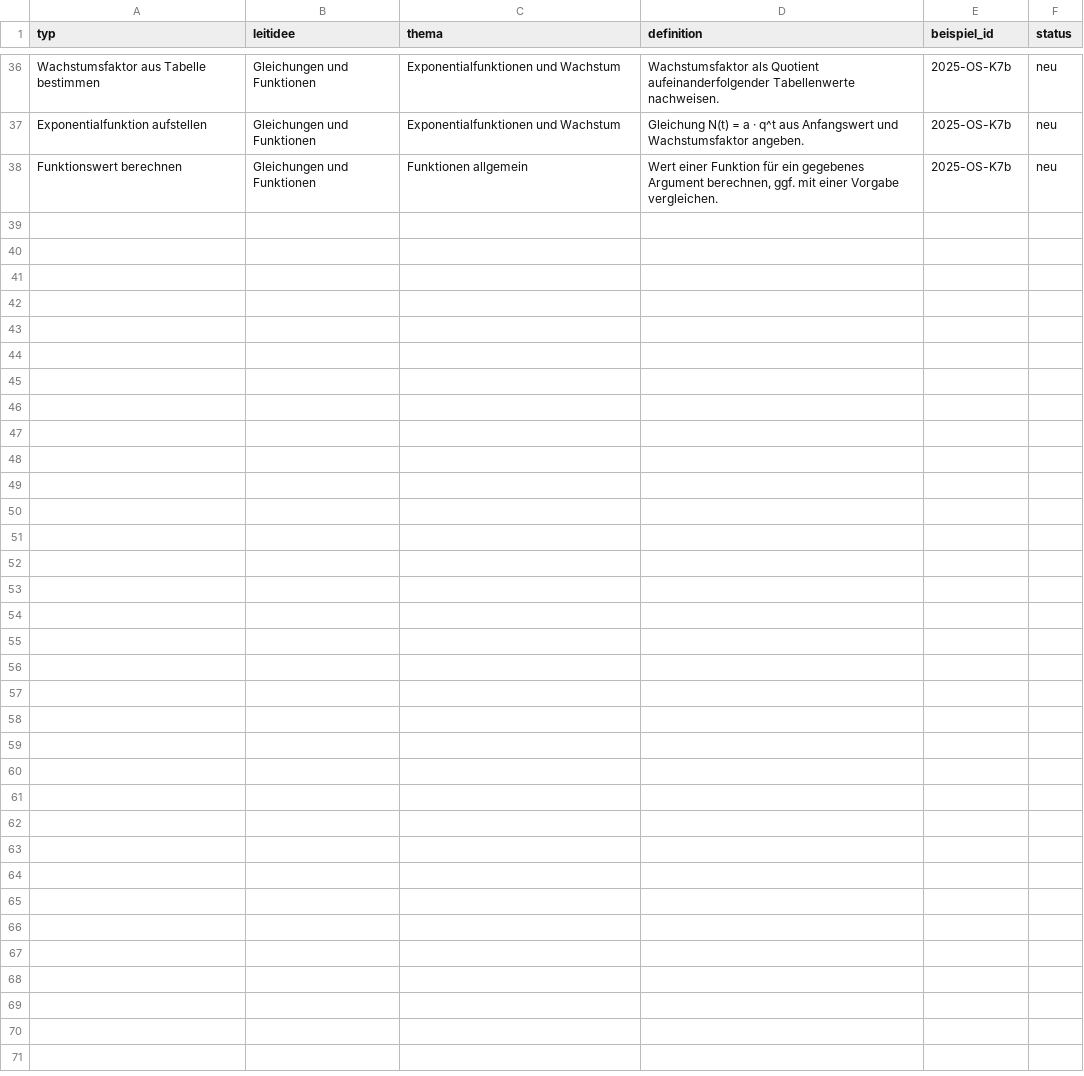
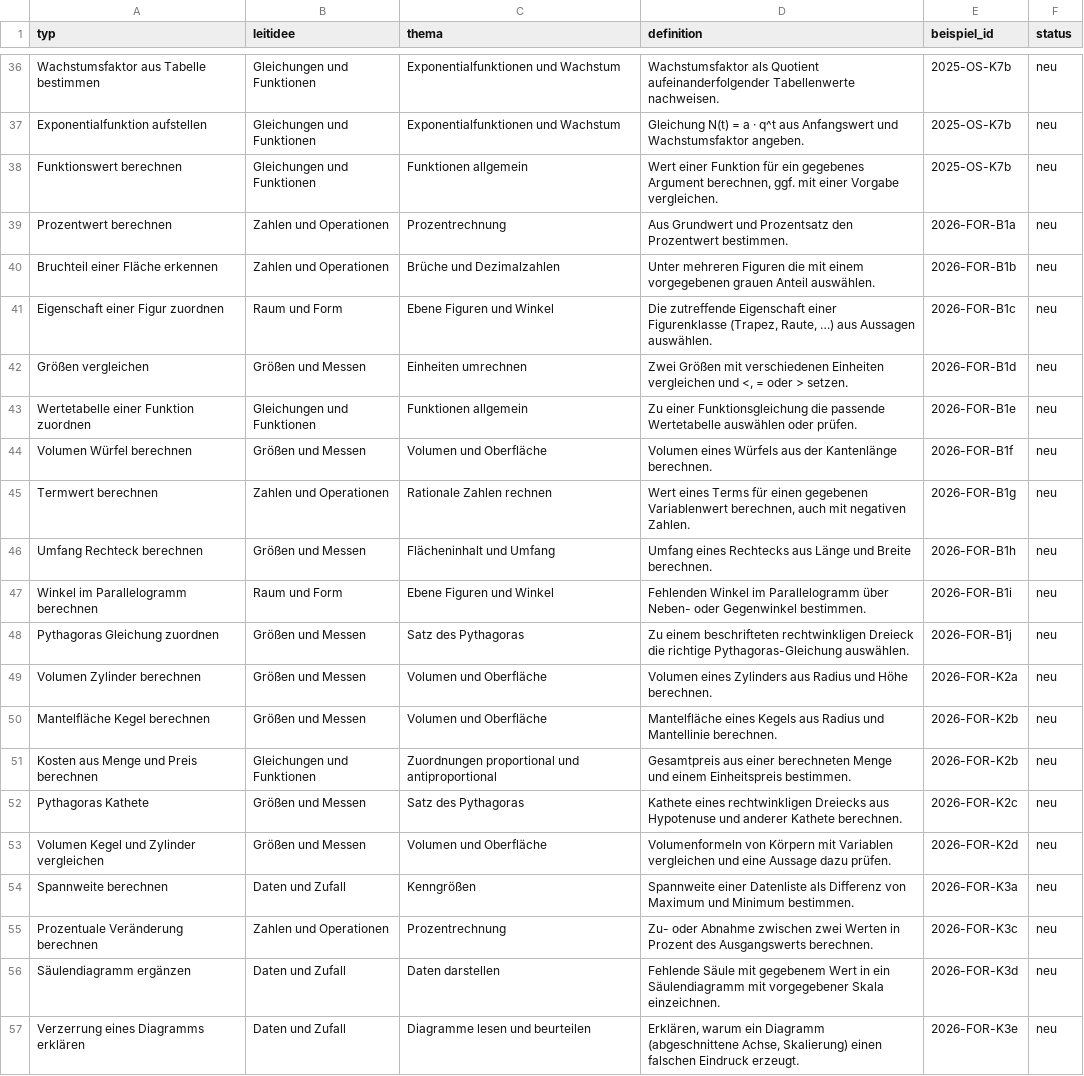
Before and after one commit to hz-0801/pruefungskatalog, a CSV file: typen.csv, drawn as a sheet; only a part is shown, gaps mark what is left out; the diff covers the shown part only.

```diff
--- a/typen.csv
+++ b/typen.csv
@@ -38 +38,20 @@ typ;leitidee;thema;definition;beispiel_id;status
 "Funktionswert berechnen";"Gleichungen und Funktionen";"Funktionen allgemein";"Wert einer Funktion für ein gegebenes Argument berechnen, ggf. mit einer Vorgabe vergleichen.";"2025-OS-K7b";"neu"
+"Prozentwert berechnen";"Zahlen und Operationen";"Prozentrechnung";"Aus Grundwert und Prozentsatz den Prozentwert bestimmen.";"2026-FOR-B1a";"neu"
+"Bruchteil einer Fläche erkennen";"Zahlen und Operationen";"Brüche und Dezimalzahlen";"Unter mehreren Figuren die mit einem vorgegebenen grauen Anteil auswählen.";"2026-FOR-B1b";"neu"
+"Eigenschaft einer Figur zuordnen";"Raum und Form";"Ebene Figuren und Winkel";"Die zutreffende Eigenschaft einer Figurenklasse (Trapez, Raute, …) aus Aussagen auswählen.";"2026-FOR-B1c";"neu"
+"Größen vergleichen";"Größen und Messen";"Einheiten umrechnen";"Zwei Größen mit verschiedenen Einheiten vergleichen und <, = oder > setzen.";"2026-FOR-B1d";"neu"
+"Wertetabelle einer Funktion zuordnen";"Gleichungen und Funktionen";"Funktionen allgemein";"Zu einer Funktionsgleichung die passende Wertetabelle auswählen oder prüfen.";"2026-FOR-B1e";"neu"
+"Volumen Würfel berechnen";"Größen und Messen";"Volumen und Oberfläche";"Volumen eines Würfels aus der Kantenlänge berechnen.";"2026-FOR-B1f";"neu"
+"Termwert berechnen";"Zahlen und Operationen";"Rationale Zahlen rechnen";"Wert eines Terms für einen gegebenen Variablenwert berechnen, auch mit negativen Zahlen.";"2026-FOR-B1g";"neu"
+"Umfang Rechteck berechnen";"Größen und Messen";"Flächeninhalt und Umfang";"Umfang eines Rechtecks aus Länge und Breite berechnen.";"2026-FOR-B1h";"neu"
+"Winkel im Parallelogramm berechnen";"Raum und Form";"Ebene Figuren und Winkel";"Fehlenden Winkel im Parallelogramm über Neben- oder Gegenwinkel bestimmen.";"2026-FOR-B1i";"neu"
+"Pythagoras Gleichung zuordnen";"Größen und Messen";"Satz des Pythagoras";"Zu einem beschrifteten rechtwinkligen Dreieck die richtige Pythagoras-Gleichung auswählen.";"2026-FOR-B1j";"neu"
+"Volumen Zylinder berechnen";"Größen und Messen";"Volumen und Oberfläche";"Volumen eines Zylinders aus Radius und Höhe berechnen.";"2026-FOR-K2a";"neu"
+"Mantelfläche Kegel berechnen";"Größen und Messen";"Volumen und Oberfläche";"Mantelfläche eines Kegels aus Radius und Mantellinie berechnen.";"2026-FOR-K2b";"neu"
+"Kosten aus Menge und Preis berechnen";"Gleichungen und Funktionen";"Zuordnungen proportional und antiproportional";"Gesamtpreis aus einer berechneten Menge und einem Einheitspreis bestimmen.";"2026-FOR-K2b";"neu"
+"Pythagoras Kathete";"Größen und Messen";"Satz des Pythagoras";"Kathete eines rechtwinkligen Dreiecks aus Hypotenuse und anderer Kathete berechnen.";"2026-FOR-K2c";"neu"
+"Volumen Kegel und Zylinder vergleichen";"Größen und Messen";"Volumen und Oberfläche";"Volumenformeln von Körpern mit Variablen vergleichen und eine Aussage dazu prüfen.";"2026-FOR-K2d";"neu"
+"Spannweite berechnen";"Daten und Zufall";"Kenngrößen";"Spannweite einer Datenliste als Differenz von Maximum und Minimum bestimmen.";"2026-FOR-K3a";"neu"
+"Prozentuale Veränderung berechnen";"Zahlen und Operationen";"Prozentrechnung";"Zu- oder Abnahme zwischen zwei Werten in Prozent des Ausgangswerts berechnen.";"2026-FOR-K3c";"neu"
+"Säulendiagramm ergänzen";"Daten und Zufall";"Daten darstellen";"Fehlende Säule mit gegebenem Wert in ein Säulendiagramm mit vorgegebener Skala einzeichnen.";"2026-FOR-K3d";"neu"
+"Verzerrung eines Diagramms erklären";"Daten und Zufall";"Diagramme lesen und beurteilen";"Erklären, warum ein Diagramm (abgeschnittene Achse, Skalierung) einen falschen Eindruck erzeugt.";"2026-FOR-K3e";"neu"
```
Also changed, not shown: 9 added rows elsewhere in this file, katalog-basis.csv, 2 other files.
